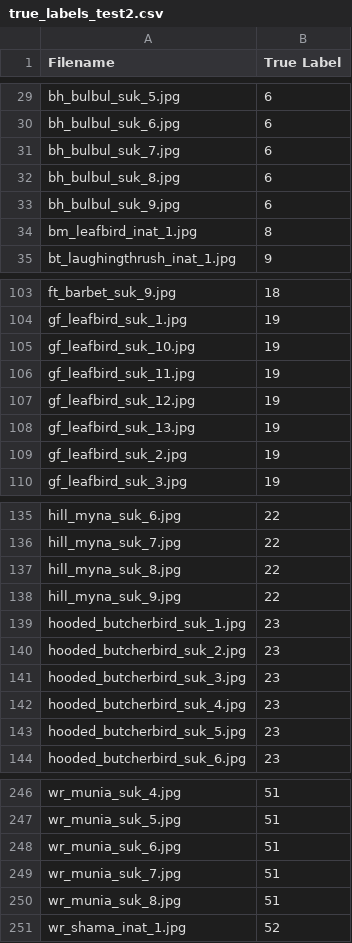
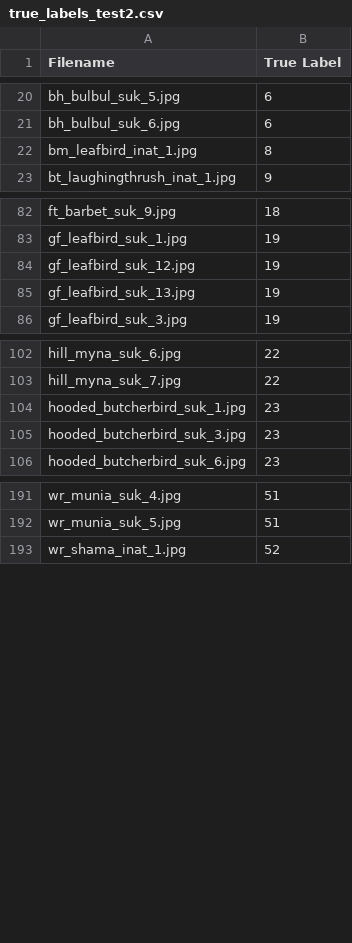
Before and after one commit to CV4EcologySchool/cv4e_cagedbird_ID, a CSV file: true_labels_test2.csv, drawn as a sheet; only a part is shown, gaps mark what is left out; the diff covers the shown part only.

```diff
--- a/true_labels_test2.csv
+++ b/true_labels_test2.csv
@@ -30,5 +21,2 @@ bh_bulbul_suk_5.jpg,6
 bh_bulbul_suk_6.jpg,6
-bh_bulbul_suk_7.jpg,6
-bh_bulbul_suk_8.jpg,6
-bh_bulbul_suk_9.jpg,6
 bm_leafbird_inat_1.jpg,8
@@ -104,7 +83,4 @@ ft_barbet_suk_9.jpg,18
 gf_leafbird_suk_1.jpg,19
-gf_leafbird_suk_10.jpg,19
-gf_leafbird_suk_11.jpg,19
 gf_leafbird_suk_12.jpg,19
 gf_leafbird_suk_13.jpg,19
-gf_leafbird_suk_2.jpg,19
 gf_leafbird_suk_3.jpg,19
@@ -136,9 +103,4 @@ hill_myna_suk_6.jpg,22
 hill_myna_suk_7.jpg,22
-hill_myna_suk_8.jpg,22
-hill_myna_suk_9.jpg,22
 hooded_butcherbird_suk_1.jpg,23
-hooded_butcherbird_suk_2.jpg,23
 hooded_butcherbird_suk_3.jpg,23
-hooded_butcherbird_suk_4.jpg,23
-hooded_butcherbird_suk_5.jpg,23
 hooded_butcherbird_suk_6.jpg,23
@@ -247,5 +192,2 @@ wr_munia_suk_4.jpg,51
 wr_munia_suk_5.jpg,51
-wr_munia_suk_6.jpg,51
-wr_munia_suk_7.jpg,51
-wr_munia_suk_8.jpg,51
 wr_shama_inat_1.jpg,52
```
Also changed, not shown: 46 removed rows and 1 edited cell elsewhere in this file, 13 other files.
